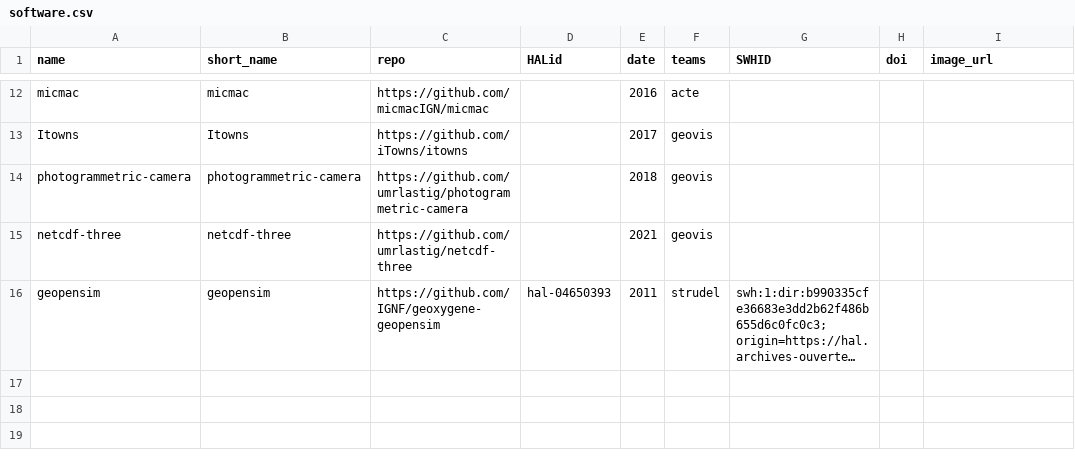
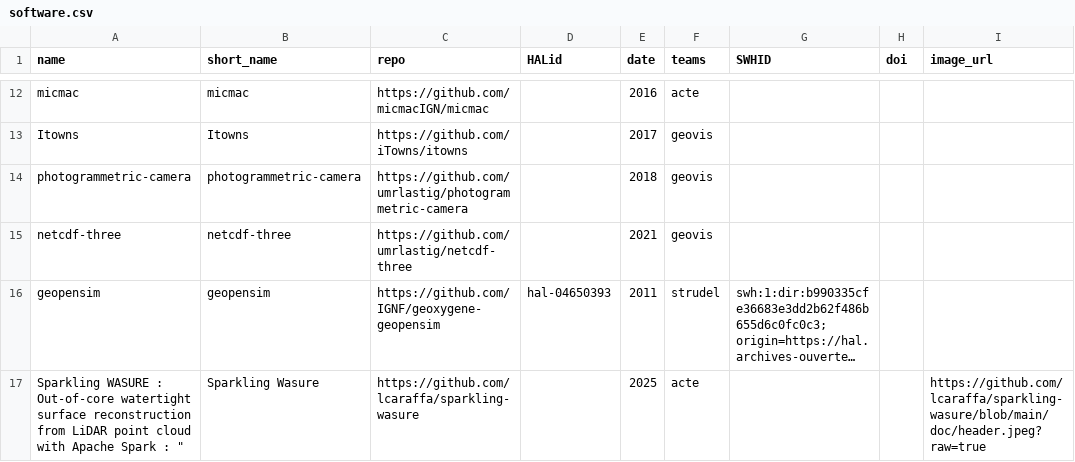
Before and after one commit to umrlastig/umrlastig.github.io, a CSV file: src/data/software.csv, drawn as a sheet; only a part is shown, gaps mark what is left out; long unchanged cells end in …; the diff names each change by its address in the sheet, - before the commit and + after, or states it on an @@ line.

Commit message:
Add Sparkling Wasure project to software.csv

```diff
--- a/src/data/software.csv
+++ b/src/data/software.csv
+row 17: Sparkling WASURE : Out-of-core watertight surface reconstruction from LiDAR point cloud with Apache Spark : " | Sparkling Wasure | https://github.com/lcaraffa/sparkling-wasure |  | 2025 | acte |  |  | https://github.com/lcaraffa/sparkling-wasure/blob/main/doc/header.jpeg?raw=true
```
